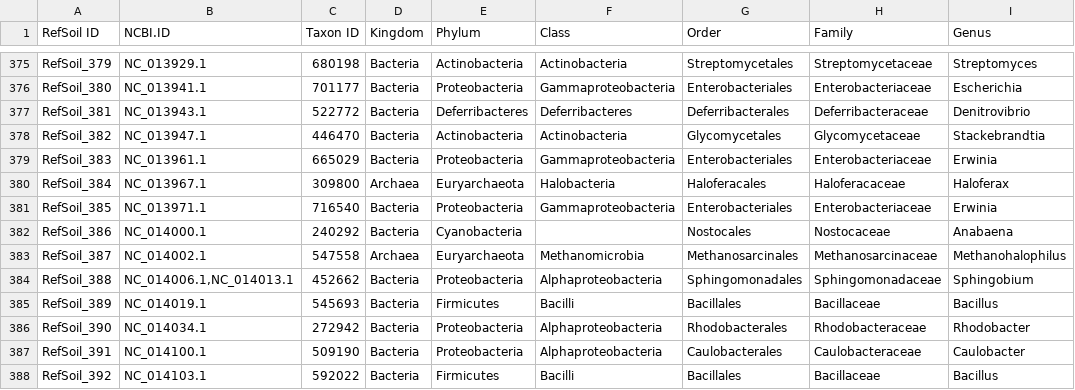
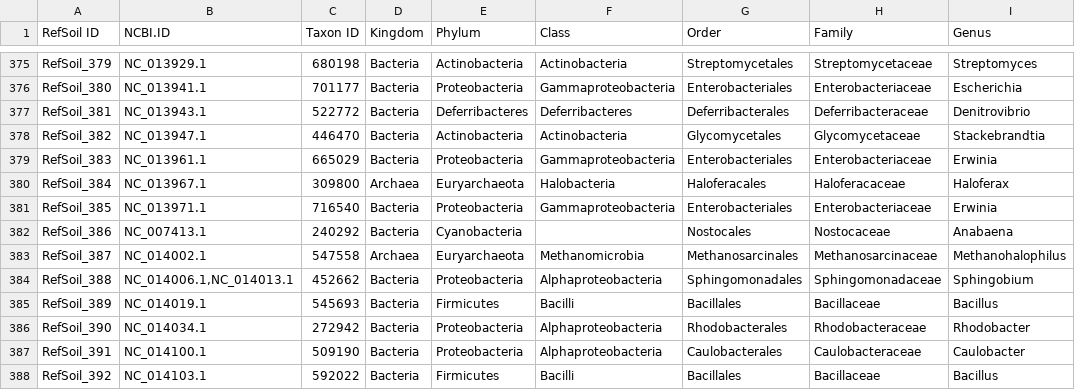
Before and after one commit to ShadeLab/PAPER_Dunivin_meta_arsenic, a CSV file: HMM_search/RefSoil_HMM_search/data/ismej2016168x6_plasmid.csv, drawn as a sheet; only a part is shown, gaps mark what is left out; the diff names each change by its address in the sheet, - before the commit and + after, or states it on an @@ line.

```diff
--- a/HMM_search/RefSoil_HMM_search/data/ismej2016168x6_plasmid.csv
+++ b/HMM_search/RefSoil_HMM_search/data/ismej2016168x6_plasmid.csv
-B382 (NCBI.ID): NC_014000.1
+B382 (NCBI.ID): NC_007413.1
```
Also changed, not shown: 27 other files.
